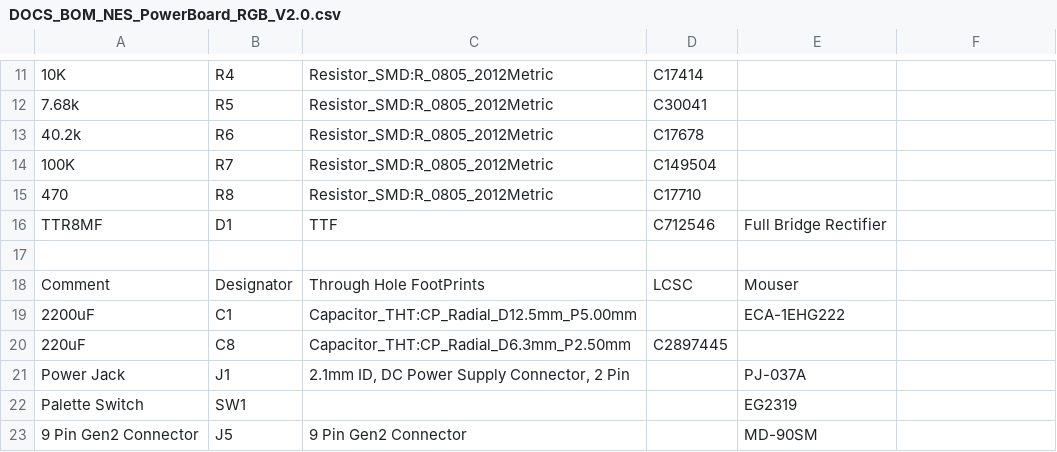
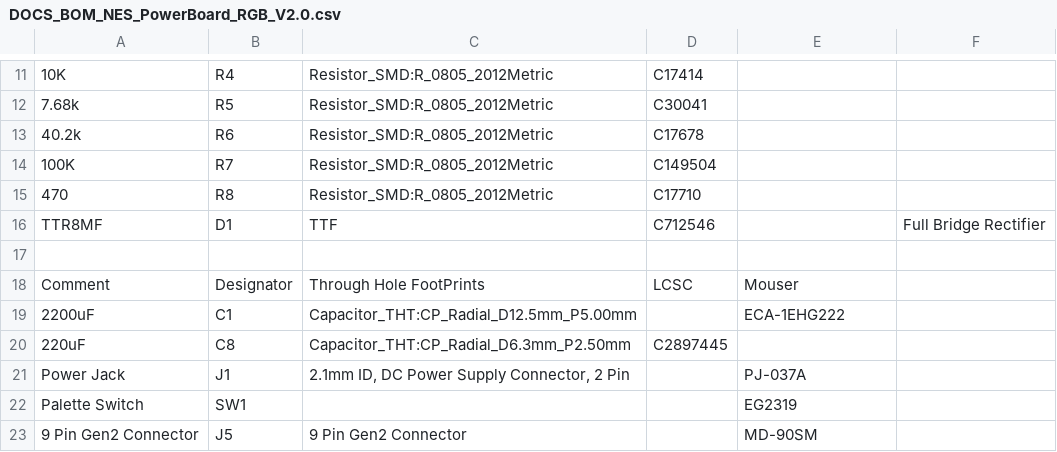
Before and after one commit to ShawMerlin/NES-Power-Module-Redesign, a CSV file: RGB - Genesis 9 Pin Edition/DOCS_BOM_NES_PowerBoard_RGB_V2.0.csv, drawn as a sheet; only a part is shown, gaps mark what is left out; the diff names each change by its address in the sheet, - before the commit and + after, or states it on an @@ line.

Commit message:
Update DOCS_BOM_NES_PowerBoard_RGB_V2.0.csv

```diff
--- a/RGB - Genesis 9 Pin Edition/DOCS_BOM_NES_PowerBoard_RGB_V2.0.csv
+++ b/RGB - Genesis 9 Pin Edition/DOCS_BOM_NES_PowerBoard_RGB_V2.0.csv
-E16: Full Bridge Rectifier
+E16: (empty)
-F16: (empty)
+F16: Full Bridge Rectifier
```
